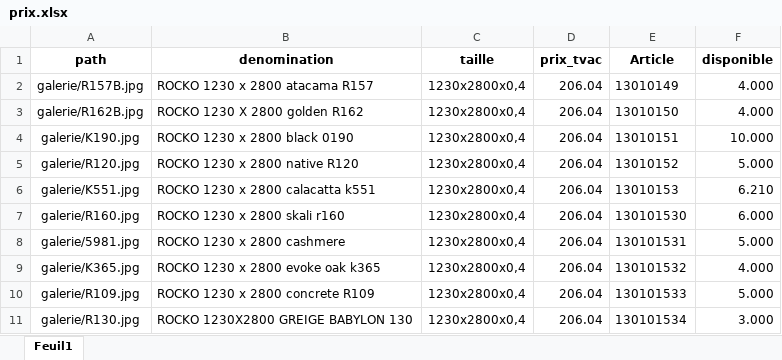
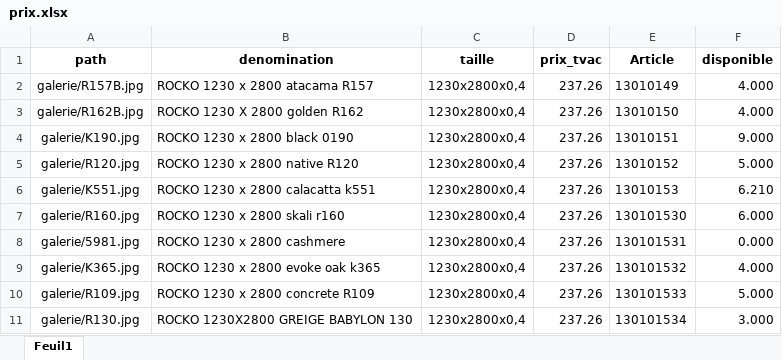
Before and after one commit to Ets-Braconnier/panneaux-rocko, an Excel workbook: prix/prix.xlsx, sheet Feuil1, drawn as a sheet; values as stored, in another font and other column widths than the file's, no borders; the diff names each change by its address in the sheet, - before the commit and + after, or states it on an @@ line.

Commit message:
Mise à jour site panneaux rocko

```diff
--- a/prix/prix.xlsx (sheet Feuil1)
+++ b/prix/prix.xlsx (sheet Feuil1)
-D2:D11 (prix_tvac): 206.04
+D2:D11 (prix_tvac): 237.26
-F4 (disponible): 10.000
+F4 (disponible): 9.000
-F8 (disponible): 5.000
+F8 (disponible): 0.000
```
